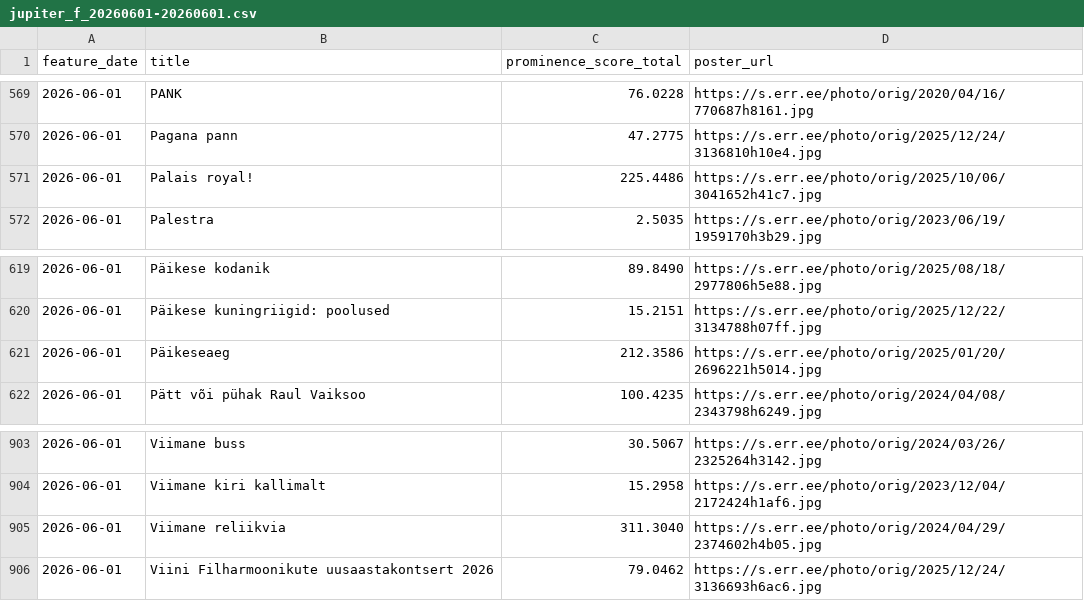
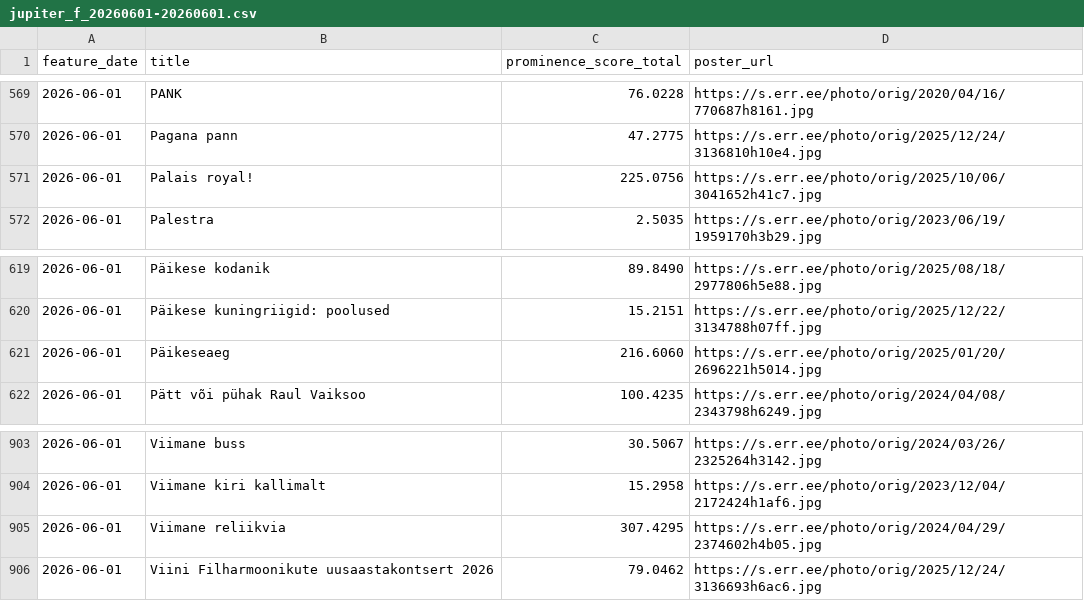
Before and after one commit to margusvaldre/andmeanalyys2026, a CSV file: data/featured/jupiter_f_20260601-20260601.csv, drawn as a sheet; only a part is shown, gaps mark what is left out.

```diff
--- a/data/featured/jupiter_f_20260601-20260601.csv
+++ b/data/featured/jupiter_f_20260601-20260601.csv
@@ -570,3 +570,3 @@
 2026-06-01;Pagana pann;47.2775;https://s.err.ee/photo/orig/2025/12/24/3136810h10e4.jpg
-2026-06-01;Palais royal!;225.4486;https://s.err.ee/photo/orig/2025/10/06/3041652h41c7.jpg
+2026-06-01;Palais royal!;225.0756;https://s.err.ee/photo/orig/2025/10/06/3041652h41c7.jpg
 2026-06-01;Palestra;2.5035;https://s.err.ee/photo/orig/2023/06/19/1959170h3b29.jpg
@@ -620,3 +620,3 @@
 2026-06-01;Päikese kuningriigid: poolused;15.2151;https://s.err.ee/photo/orig/2025/12/22/3134788h07ff.jpg
-2026-06-01;Päikeseaeg;212.3586;https://s.err.ee/photo/orig/2025/01/20/2696221h5014.jpg
+2026-06-01;Päikeseaeg;216.6060;https://s.err.ee/photo/orig/2025/01/20/2696221h5014.jpg
 2026-06-01;Pätt või pühak Raul Vaiksoo;100.4235;https://s.err.ee/photo/orig/2024/04/08/2343798h6249.jpg
@@ -904,3 +904,3 @@
 2026-06-01;Viimane kiri kallimalt;15.2958;https://s.err.ee/photo/orig/2023/12/04/2172424h1af6.jpg
-2026-06-01;Viimane reliikvia;311.3040;https://s.err.ee/photo/orig/2024/04/29/2374602h4b05.jpg
+2026-06-01;Viimane reliikvia;307.4295;https://s.err.ee/photo/orig/2024/04/29/2374602h4b05.jpg
 2026-06-01;Viini Filharmoonikute uusaastakontsert 2026;79.0462;https://s.err.ee/photo/orig/2025/12/24/3136693h6ac6.jpg
```
Also changed, not shown: data/catalog_daily/jupiter_c_20260601-20260601.csv.
